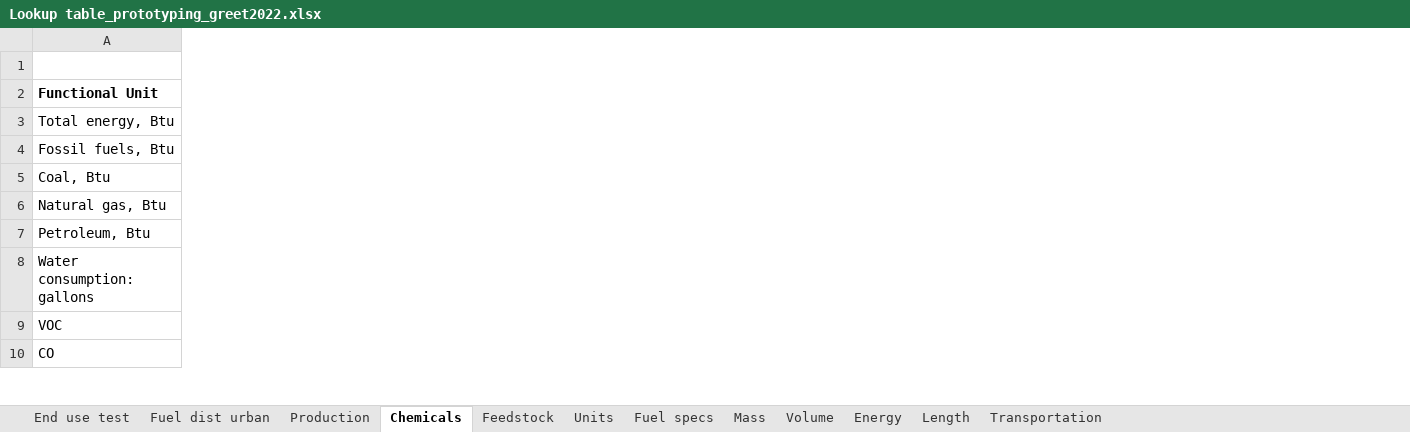
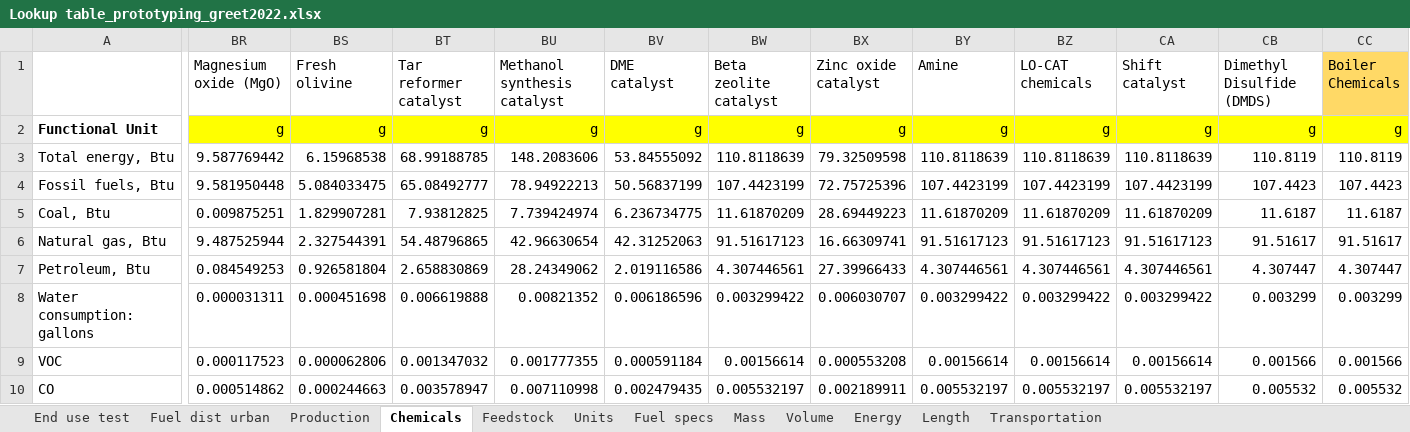
Before and after one commit to olw0905/Interactive-SCSA_Dash, an Excel workbook: Lookup table_prototyping_greet2022.xlsx, sheet Chemicals, drawn as a sheet; only a part is shown, gaps mark what is left out; values as stored, in another font and other column widths than the file's, no borders; the diff covers the shown part only; the diff names each change by its address in the sheet, - before the commit and + after, or states it on an @@ line.

```diff
--- a/Lookup table_prototyping_greet2022.xlsx (sheet Chemicals)
+++ b/Lookup table_prototyping_greet2022.xlsx (sheet Chemicals)
+column BR (Magnesium oxide (MgO)), rows 2-10: g | 9.587769442 | 9.581950448 | 0.009875251 | 9.487525944 | 0.084549253 | 0.000031311 | 0.000117523 | 0.000514862
+column BS (Fresh olivine), rows 2-10: g | 6.15968538 | 5.084033475 | 1.829907281 | 2.327544391 | 0.926581804 | 0.000451698 | 0.000062806 | 0.000244663
+column BT (Tar reformer catalyst), rows 2-10: g | 68.99188785 | 65.08492777 | 7.93812825 | 54.48796865 | 2.658830869 | 0.006619888 | 0.001347032 | 0.003578947
+column BU (Methanol synthesis catalyst), rows 2-10: g | 148.2083606 | 78.94922213 | 7.739424974 | 42.96630654 | 28.24349062 | 0.00821352 | 0.001777355 | 0.007110998
+column BV (DME catalyst), rows 2-10: g | 53.84555092 | 50.56837199 | 6.236734775 | 42.31252063 | 2.019116586 | 0.006186596 | 0.000591184 | 0.002479435
+column BW (Beta zeolite catalyst), rows 2-10: g | 110.8118639 | 107.4423199 | 11.61870209 | 91.51617123 | 4.307446561 | 0.003299422 | 0.00156614 | 0.005532197
+column BX (Zinc oxide catalyst), rows 2-10: g | 79.32509598 | 72.75725396 | 28.69449223 | 16.66309741 | 27.39966433 | 0.006030707 | 0.000553208 | 0.002189911
+column BY (Amine), rows 2-10: g | 110.8118639 | 107.4423199 | 11.61870209 | 91.51617123 | 4.307446561 | 0.003299422 | 0.00156614 | 0.005532197
+column BZ (LO-CAT chemicals), rows 2-10: g | 110.8118639 | 107.4423199 | 11.61870209 | 91.51617123 | 4.307446561 | 0.003299422 | 0.00156614 | 0.005532197
+column CA (Shift catalyst), rows 2-10: g | 110.8118639 | 107.4423199 | 11.61870209 | 91.51617123 | 4.307446561 | 0.003299422 | 0.00156614 | 0.005532197
+column CB (Dimethyl Disulfide (DMDS)), rows 2-10: g | 110.8119 | 107.4423 | 11.6187 | 91.51617 | 4.307447 | 0.003299 | 0.001566 | 0.005532
+column CC (Boiler Chemicals), rows 2-10: g | 110.8119 | 107.4423 | 11.6187 | 91.51617 | 4.307447 | 0.003299 | 0.001566 | 0.005532
```
Also changed, not shown: 2 added columns and 2 edited cells elsewhere in this sheet, sheet Feedstock, 5 other files.
